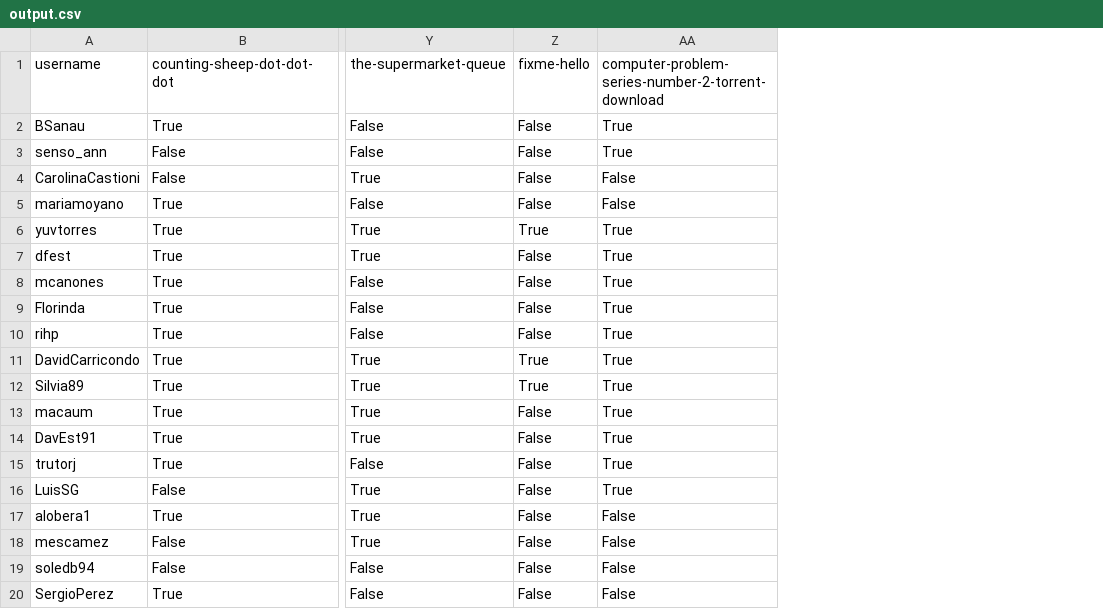
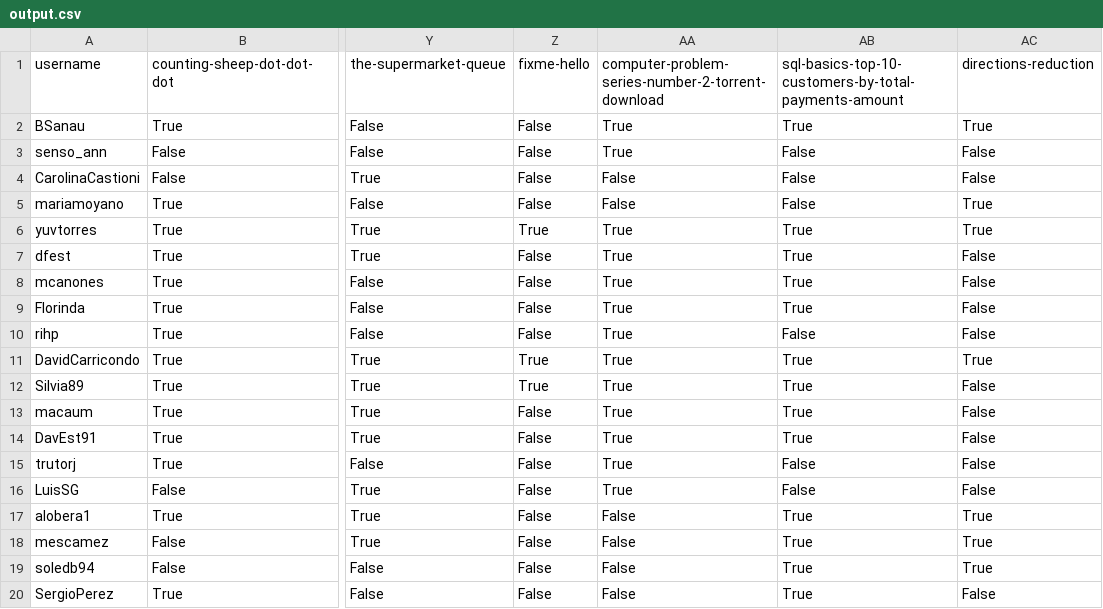
Before and after one commit to agalvezcorell/codewars-kata-student-correction-ih, a CSV file: output/output.csv, drawn as a sheet; only a part is shown, gaps mark what is left out; the diff names each change by its address in the sheet, - before the commit and + after, or states it on an @@ line.

```diff
--- a/output/output.csv
+++ b/output/output.csv
+column AB, rows 1-20: sql-basics-top-10-customers-by-total-payments-amount | True | False | False | False | True | True | True | True | False | True | True | True | True | False | False | True | True | True | True
+column AC, rows 1-20: directions-reduction | True | False | False | True | True | False | False | False | False | True | False | False | False | False | False | True | True | True | False
```
Also changed, not shown: input/katas.csv, 1 other file.
